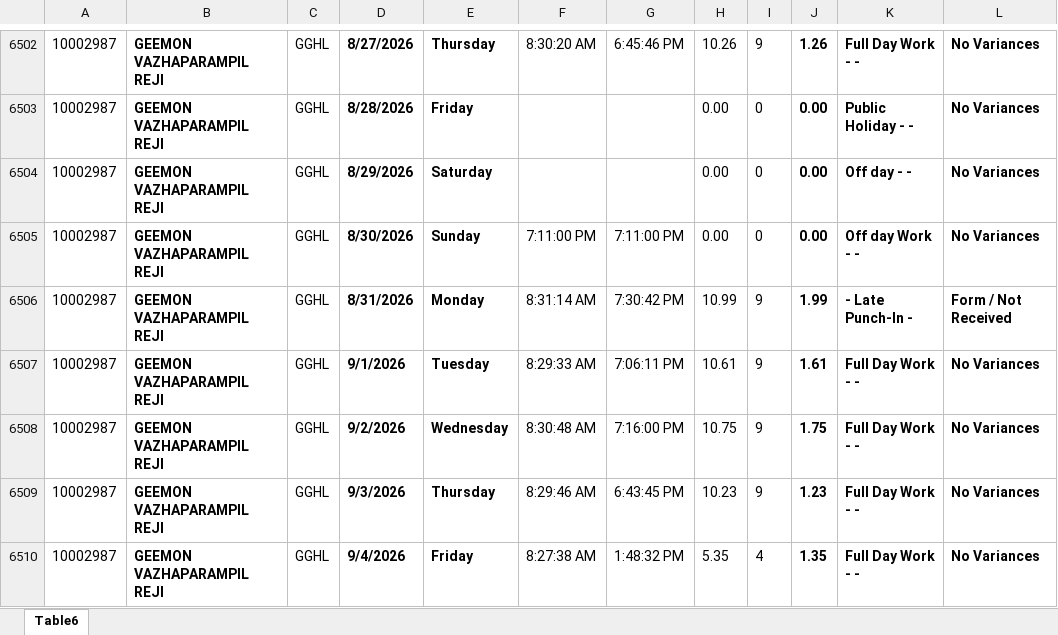
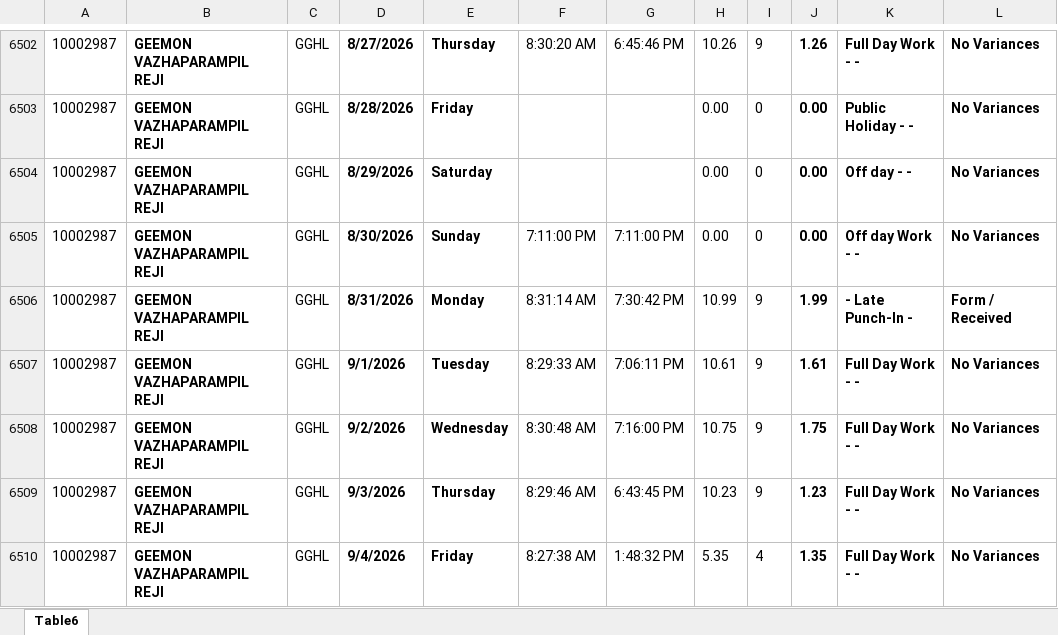
Before and after one commit to p-gghl/attendance, an Excel workbook: Attendance_Report_GGHL.xlsx, sheet Table6, drawn as a sheet; only a part is shown, gaps mark what is left out; values as stored, in another font and other column widths than the file's, no borders; charts and pictures and conditional formats and table styles not drawn; the diff names each change by its address in the sheet, - before the commit and + after, or states it on an @@ line.

Commit message:
Add files via upload

```diff
--- a/Attendance_Report_GGHL.xlsx (sheet Table6)
+++ b/Attendance_Report_GGHL.xlsx (sheet Table6)
-L6506: Form / Not Received
+L6506: Form / Received
```
